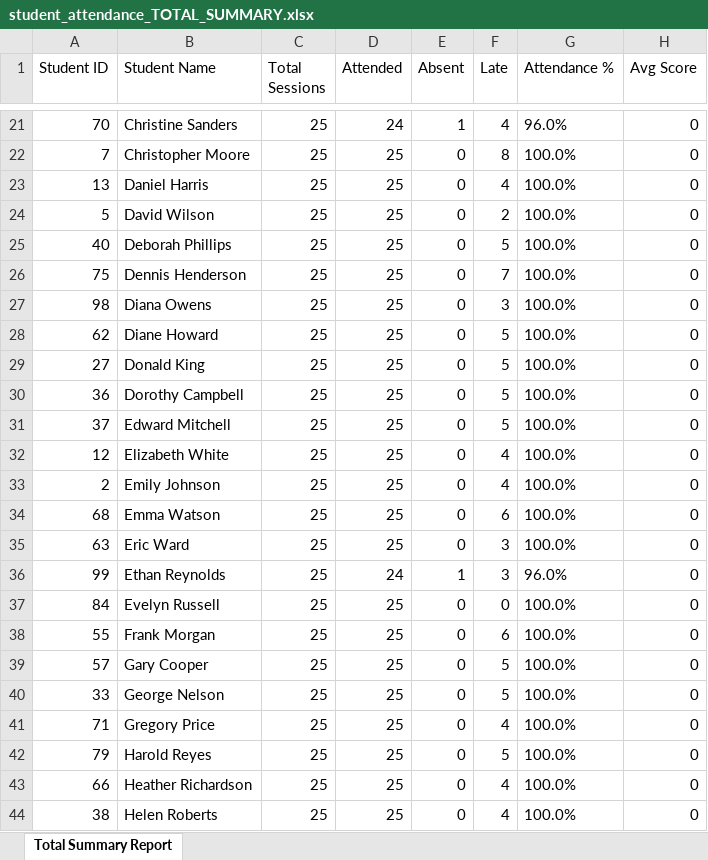
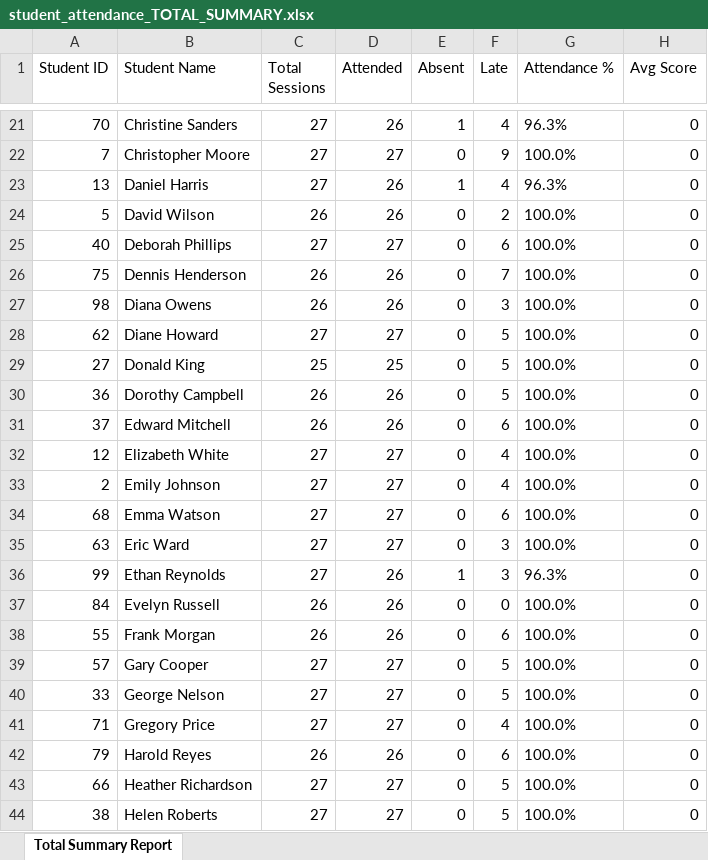
Before and after one commit to congpvppro/Face-recognition-student-attendance-system, an Excel workbook: agent/student_attendance_TOTAL_SUMMARY.xlsx, sheet Total Summary Report, drawn as a sheet; only a part is shown, gaps mark what is left out; values as stored, in another font and other column widths than the file's, no borders; the diff covers the shown part only; the diff names each change by its address in the sheet, - before the commit and + after, or states it on an @@ line.

```diff
--- a/agent/student_attendance_TOTAL_SUMMARY.xlsx (sheet Total Summary Report)
+++ b/agent/student_attendance_TOTAL_SUMMARY.xlsx (sheet Total Summary Report)
-C21:C23 (Total Sessions): 25
+C21:C23 (Total Sessions): 27
-D21 (Attended): 24
+D21 (Attended): 26
-G21 (Attendance %): 96.0%
+G21 (Attendance %): 96.3%
-D22 (Attended): 25
+D22 (Attended): 27
-F22 (Late): 8
+F22 (Late): 9
-D23:D24 (Attended): 25
+D23:D24 (Attended): 26
-E23 (Absent): 0
+E23 (Absent): 1
-G23 (Attendance %): 100.0%
+G23 (Attendance %): 96.3%
-C24 (Total Sessions): 25
+C24 (Total Sessions): 26
-C25 (Total Sessions): 25
+C25 (Total Sessions): 27
-D25 (Attended): 25
+D25 (Attended): 27
-F25 (Late): 5
+F25 (Late): 6
-C26:C27 (Total Sessions): 25
+C26:C27 (Total Sessions): 26
-D26:D27 (Attended): 25
+D26:D27 (Attended): 26
-C28 (Total Sessions): 25
+C28 (Total Sessions): 27
-D28 (Attended): 25
+D28 (Attended): 27
-C30:C31 (Total Sessions): 25
+C30:C31 (Total Sessions): 26
-D30:D31 (Attended): 25
+D30:D31 (Attended): 26
-F31 (Late): 5
+F31 (Late): 6
-C32:C36 (Total Sessions): 25
+C32:C36 (Total Sessions): 27
-D32:D35 (Attended): 25
+D32:D35 (Attended): 27
-D36 (Attended): 24
+D36 (Attended): 26
-G36 (Attendance %): 96.0%
+G36 (Attendance %): 96.3%
-C37:C38 (Total Sessions): 25
+C37:C38 (Total Sessions): 26
-D37:D38 (Attended): 25
+D37:D38 (Attended): 26
-C39:C41 (Total Sessions): 25
+C39:C41 (Total Sessions): 27
-D39:D41 (Attended): 25
+D39:D41 (Attended): 27
-C42 (Total Sessions): 25
+C42 (Total Sessions): 26
-D42 (Attended): 25
+D42 (Attended): 26
-F42 (Late): 5
+F42 (Late): 6
-C43:C44 (Total Sessions): 25
+C43:C44 (Total Sessions): 27
-D43:D44 (Attended): 25
+D43:D44 (Attended): 27
-F43:F44 (Late): 4
+F43:F44 (Late): 5
```
Also changed, not shown: 206 edited cells elsewhere in this sheet, 13 other files.
